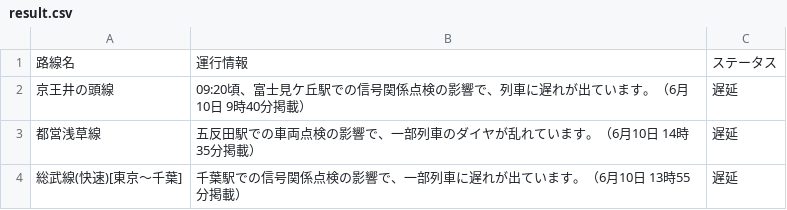
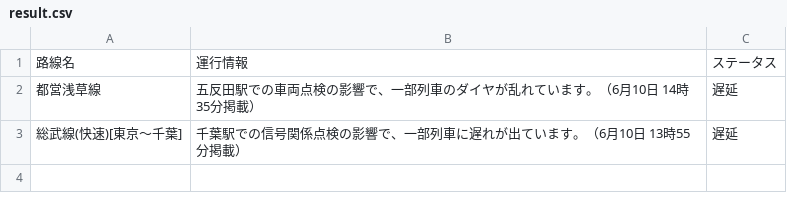
Before and after one commit to TakaoSenrioka/TrainViewHazama, a CSV file: public/result.csv, drawn as a sheet.

Commit message:
Auto update CSV files

```diff
--- a/public/result.csv
+++ b/public/result.csv
@@ -1,3 +1,2 @@
 路線名,運行情報,ステータス
-京王井の頭線,09:20頃、富士見ケ丘駅での信号関係点検の影響で、列車に遅れが出ています。（6月10日 9時40分掲載）,遅延
 都営浅草線,五反田駅での車両点検の影響で、一部列車のダイヤが乱れています。（6月10日 14時35分掲載）,遅延
```
